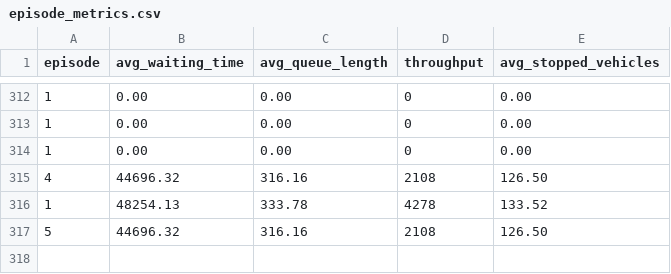
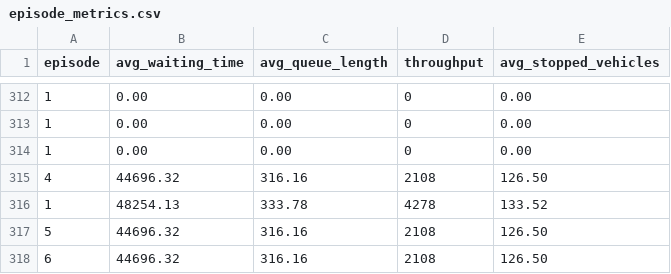
Before and after one commit to KiruthikKumar16/cap, a CSV file: episode_metrics.csv, drawn as a sheet; only a part is shown, gaps mark what is left out.

Commit message:
Update episode metrics log

```diff
--- a/episode_metrics.csv
+++ b/episode_metrics.csv
@@ -317 +317,2 @@ episode,avg_waiting_time,avg_queue_length,throughput,avg_stopped_vehicles
 5,44696.32,316.16,2108,126.50
+6,44696.32,316.16,2108,126.50
```
